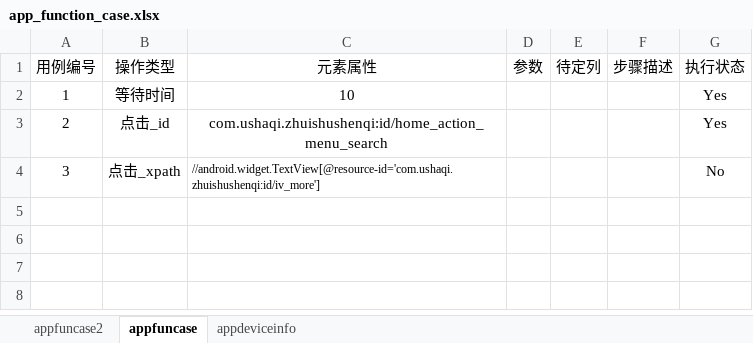
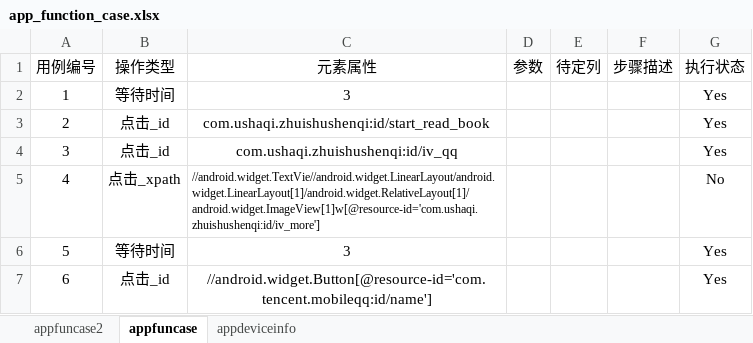
Before and after one commit to hsy5332/automationframework, an Excel workbook: automationframework/automationserver/automationtestcase/app_function_case.xlsx, sheet appfuncase, drawn as a sheet; values as stored, in another font and other column widths than the file's, no borders; the diff names each change by its address in the sheet, - before the commit and + after, or states it on an @@ line.

Commit message:
case提交

```diff
--- a/automationframework/automationserver/automationtestcase/app_function_case.xlsx (sheet appfuncase)
+++ b/automationframework/automationserver/automationtestcase/app_function_case.xlsx (sheet appfuncase)
-C2 (元素属性): 10
+C2 (元素属性): 3
-C3 (元素属性): com.ushaqi.zhuishushenqi:id/home_action_menu_search
+C3 (元素属性): com.ushaqi.zhuishushenqi:id/start_read_book
-B4 (操作类型): 点击_xpath
+B4 (操作类型): 点击_id
-C4 (元素属性): //android.widget.TextView[@resource-id='com.ushaqi.zhuishushenqi:id/iv_more']
+C4 (元素属性): com.ushaqi.zhuishushenqi:id/iv_qq
@@ C4 text size: larger, alignment: left → center @@
-G4 (执行状态): No
+G4 (执行状态): Yes
+row 5: 4 | 点击_xpath | //android.widget.TextVie//android.widget.LinearLayout/android.widget.LinearLayout[1]/android.widget.RelativeLayout[1]/android.widget.ImageView[1]w[@resource-id='com.ushaqi.zhuishushenqi:id/iv_more'] |  |  |  | No
+row 6: 5 | 等待时间 | 3 |  |  |  | Yes
+row 7: 6 | 点击_id | //android.widget.Button[@resource-id='com.tencent.mobileqq:id/name'] |  |  |  | Yes
```
Also changed, not shown: sheet appdeviceinfo.
